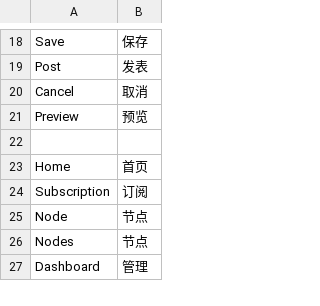
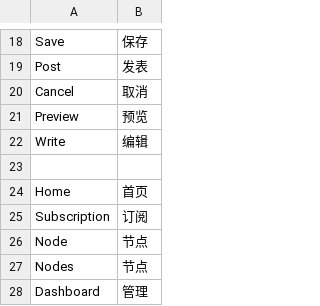
Before and after one commit to pythoncn/june, a CSV file: june/locale/zh_CN.csv, drawn as a sheet; only a part is shown, gaps mark what is left out.

Commit message:
add translate for Write

```diff
--- a/june/locale/zh_CN.csv
+++ b/june/locale/zh_CN.csv
@@ -21,2 +21,3 @@
 "Preview", 预览
+"Write", 编辑
 
```
